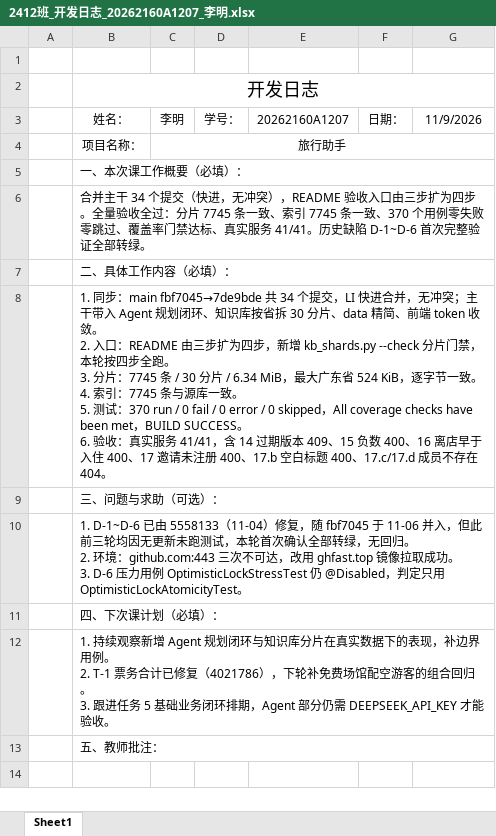
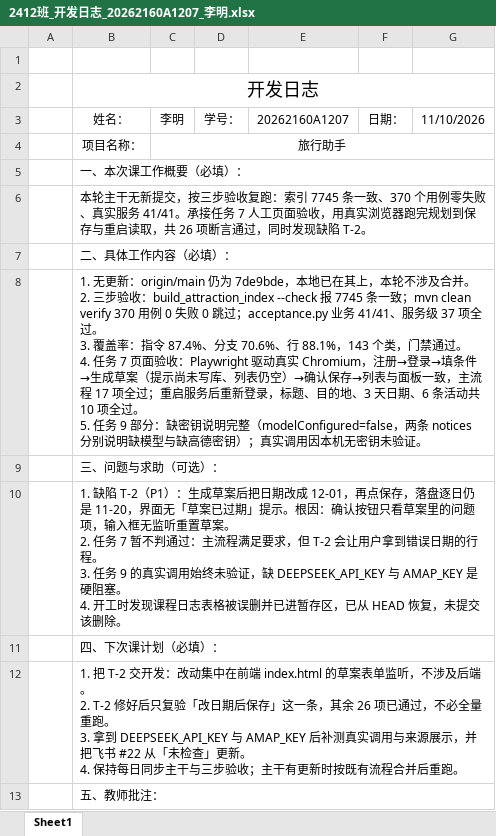
Before and after one commit to dmety/Travel-Assistant-Agent, an Excel workbook: docs/开发日志/测试负责人/2412班_开发日志_20262160A1207_李明.xlsx, sheet Sheet1, drawn as a sheet; values as stored, in another font and other column widths than the file's, no borders; ↵ is a line break in a cell; the diff names each change by its address in the sheet, - before the commit and + after, or states it on an @@ line.

Commit message:
docs: 2026-11-10 任务 7 页面验收与任务 9 缺密钥核查
主干无更新（origin/main 仍为 7de9bde），按三步验收复跑确认基线未退化：
- 索引 7745 条与源库一致
- 370 用例 / 0 失败 / 0 跳过 / BUILD SUCCESS
- 覆盖率 87.4% / 70.6% / 88.1%（143 类），门禁通过
- acceptance 41/41，服务级 37 项全过

任务 7 补做人工页面验收（P0）：Playwright 驱动真实 Chromium
- 主流程 17 项断言全过：注册→登录→填条件→生成草案（明确「尚未写库」且列表为空）
  →确认保存→列表与右侧面板一致；缺项提示、草案缺日期时按钮禁用、未填目的地提示均正常
- 保存失败：数据目录只读时提示「创建行程失败(500)」，未出现成功文案，列表未新增
- 重启后 10 项断言全过：旧账号登录，标题/目的地/3 天日期/6 条活动全部一致

任务 9 验证真实模型和地图接口（P0）：只完成可验证的一半
- 缺密钥说明完整：modelConfigured=false，plan 的 notices 分别说明缺模型与缺高德密钥
- 真实调用未验证：本机无 DEEPSEEK_API_KEY 与 AMAP_KEY，飞书表标为「未检查」

新缺陷 T-2（P1）：生成草案后修改日期再保存，落盘仍是旧日期，界面无「草案已过期」提示。
根因在 index.html 1335~1340 行：确认按钮依据 currentDraft.questions 判断，输入框无监听重置草案。
建议任一输入变化即清空草案并禁用按钮。任务 7 建议修完再判通过。

另：开工时发现课程日志表格被误删且已进暂存区，已从 HEAD 恢复，未提交该删除。
飞书测试表新增 16~22 共 7 条，并更新 #3/#5/#11 三条过期记录，现 20 符合 / 1 部分符合 / 1 未检查。

```diff
--- a/docs/开发日志/测试负责人/2412班_开发日志_20262160A1207_李明.xlsx (sheet Sheet1)
+++ b/docs/开发日志/测试负责人/2412班_开发日志_20262160A1207_李明.xlsx (sheet Sheet1)
-G3: 11/9/2026
+G3: 11/10/2026
-B6: 合并主干 34 个提交（快进，无冲突），README 验收入口由三步扩为四步。全量验收全过：分片 7745 条一致、索引 7745 条一致、370 个用例零失败零跳过、覆盖率门禁达标、真实服务 41/41。历史缺陷 D-1~D-6 首次完整验证全部转绿。
+B6: 本轮主干无新提交，按三步验收复跑：索引 7745 条一致、370 个用例零失败、真实服务 41/41。承接任务 7 人工页面验收，用真实浏览器跑完规划到保存与重启读取，共 26 项断言通过，同时发现缺陷 T-2。
-B8: 1. 同步：main fbf7045→7de9bde 共 34 个提交，LI 快进合并，无冲突；主干带入 Agent 规划闭环、知识库按省拆 30 分片、data 精简、前端 token 收敛。 ↵ 2. 入口：README 由三步扩为四步，新增 kb_shards.py --check 分片门禁，本轮按四步全跑。 ↵ 3. 分片：7745 条 / 30 分片 / 6.34 MiB，最大广东省 524 KiB，逐字节一致。 ↵ 4. 索引：7745 条与源库一致。 ↵ 5. 测试：370 run / 0 fail / 0 error / 0 skipped，All coverage checks have been met，BUILD SUCCESS。 ↵ 6. 验收：真实服务 41/41，含 14 过期版本 409、15 负数 400、16 离店早于入住 400、17 邀请未注册 400、17.b 空白标题 400、17.c/17.d 成员不存在 404。
+B8: 1. 无更新：origin/main 仍为 7de9bde，本地已在其上，本轮不涉及合并。 ↵ 2. 三步验收：build_attraction_index --check 报 7745 条一致；mvn clean verify 370 用例 0 失败 0 跳过；acceptance.py 业务 41/41、服务级 37 项全过。 ↵ 3. 覆盖率：指令 87.4%、分支 70.6%、行 88.1%，143 个类，门禁通过。 ↵ 4. 任务 7 页面验收：Playwright 驱动真实 Chromium，注册→登录→填条件→生成草案（提示尚未写库、列表仍空）→确认保存→列表与面板一致，主流程 17 项全过；重启服务后重新登录，标题、目的地、3 天日期、6 条活动共 10 项全过。 ↵ 5. 任务 9 部分：缺密钥说明完整（modelConfigured=false，两条 notices 分别说明缺模型与缺高德密钥）；真实调用因本机无密钥未验证。
-B10: 1. D-1~D-6 已由 5558133（11-04）修复，随 fbf7045 于 11-06 并入，但此前三轮均因无更新未跑测试，本轮首次确认全部转绿，无回归。 ↵ 2. 环境：github.com:443 三次不可达，改用 ghfast.top 镜像拉取成功。 ↵ 3. D-6 压力用例 OptimisticLockStressTest 仍 @Disabled，判定只用 OptimisticLockAtomicityTest。
+B10: 1. 缺陷 T-2（P1）：生成草案后把日期改成 12-01，再点保存，落盘逐日仍是 11-20，界面无「草案已过期」提示。根因：确认按钮只看草案里的问题项，输入框无监听重置草案。 ↵ 2. 任务 7 暂不判通过：主流程满足要求，但 T-2 会让用户拿到错误日期的行程。 ↵ 3. 任务 9 的真实调用始终未验证，缺 DEEPSEEK_API_KEY 与 AMAP_KEY 是硬阻塞。 ↵ 4. 开工时发现课程日志表格被误删并已进暂存区，已从 HEAD 恢复，未提交该删除。
-B12: 1. 持续观察新增 Agent 规划闭环与知识库分片在真实数据下的表现，补边界用例。 ↵ 2. T-1 票务合计已修复（4021786），下轮补免费场馆配空游客的组合回归。 ↵ 3. 跟进任务 5 基础业务闭环排期，Agent 部分仍需 DEEPSEEK_API_KEY 才能验收。
+B12: 1. 把 T-2 交开发：改动集中在前端 index.html 的草案表单监听，不涉及后端。 ↵ 2. T-2 修好后只复验「改日期后保存」这一条，其余 26 项已通过，不必全量重跑。 ↵ 3. 拿到 DEEPSEEK_API_KEY 与 AMAP_KEY 后补测真实调用与来源展示，并把飞书 #22 从「未检查」更新。 ↵ 4. 保持每日同步主干与三步验收；主干有更新时按既有流程合并后重跑。
```
Also changed, not shown: 1 other file.
